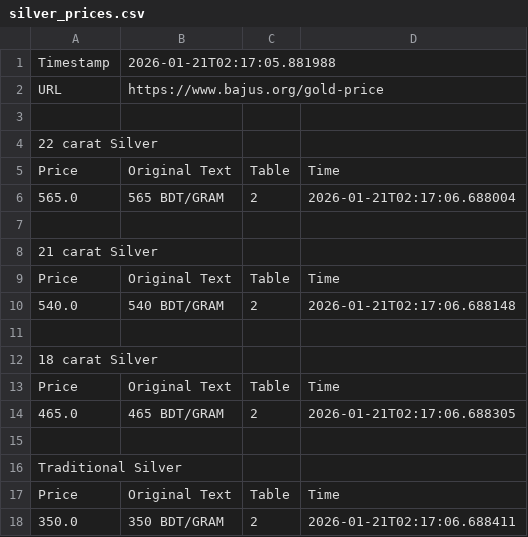
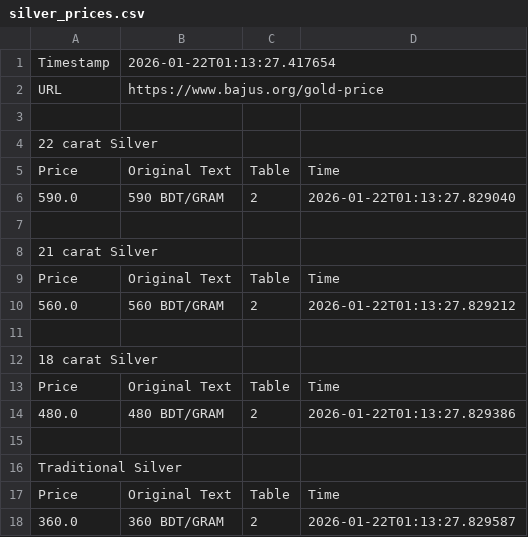
Before and after one commit to shoponali1/goldp, a CSV file: data/silver/silver_prices.csv, drawn as a sheet.

Commit message:
fix: bypass Cloudflare 403 using curl-cffi and update data

```diff
--- a/data/silver/silver_prices.csv
+++ b/data/silver/silver_prices.csv
@@ -1,2 +1,2 @@
-Timestamp,2026-01-21T02:17:05.881988
+Timestamp,2026-01-22T01:13:27.417654
 URL,https://www.bajus.org/gold-price
@@ -5,3 +5,3 @@ URL,https://www.bajus.org/gold-price
 Price,Original Text,Table,Time
-565.0,565 BDT/GRAM,2,2026-01-21T02:17:06.688004
+590.0,590 BDT/GRAM,2,2026-01-22T01:13:27.829040
 
@@ -9,3 +9,3 @@ Price,Original Text,Table,Time
 Price,Original Text,Table,Time
-540.0,540 BDT/GRAM,2,2026-01-21T02:17:06.688148
+560.0,560 BDT/GRAM,2,2026-01-22T01:13:27.829212
 
@@ -13,3 +13,3 @@ Price,Original Text,Table,Time
 Price,Original Text,Table,Time
-465.0,465 BDT/GRAM,2,2026-01-21T02:17:06.688305
+480.0,480 BDT/GRAM,2,2026-01-22T01:13:27.829386
 
@@ -17,2 +17,2 @@ Traditional Silver
 Price,Original Text,Table,Time
-350.0,350 BDT/GRAM,2,2026-01-21T02:17:06.688411
+360.0,360 BDT/GRAM,2,2026-01-22T01:13:27.829587
```
Also changed, not shown: 7 other files.
